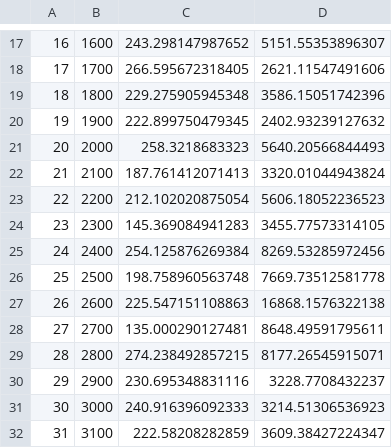
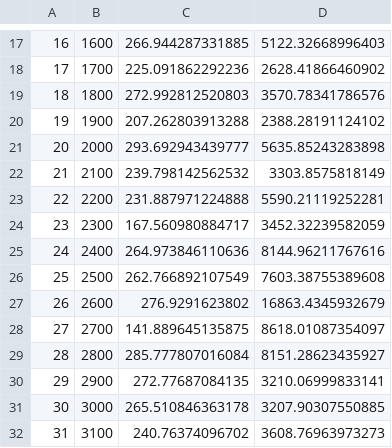
Before and after one commit to AnthonyRentsch/cs208_AnthonyRentsch, a CSV file: hw3/q1_results.csv, drawn as a sheet; only a part is shown, gaps mark what is left out; the diff covers the shown part only.

```diff
--- a/hw3/q1_results.csv
+++ b/hw3/q1_results.csv
@@ -17,16 +17,16 @@
-"16",1600,243.298147987652,5151.55353896307
-"17",1700,266.595672318405,2621.11547491606
-"18",1800,229.275905945348,3586.15051742396
-"19",1900,222.899750479345,2402.93239127632
-"20",2000,258.3218683323,5640.20566844493
-"21",2100,187.761412071413,3320.01044943824
-"22",2200,212.102020875054,5606.18052236523
-"23",2300,145.369084941283,3455.77573314105
-"24",2400,254.125876269384,8269.53285972456
-"25",2500,198.758960563748,7669.73512581778
-"26",2600,225.547151108863,16868.1576322138
-"27",2700,135.000290127481,8648.49591795611
-"28",2800,274.238492857215,8177.26545915071
-"29",2900,230.695348831116,3228.7708432237
-"30",3000,240.916396092333,3214.51306536923
-"31",3100,222.58208282859,3609.38427224347
+"16",1600,266.944287331885,5122.32668996403
+"17",1700,225.091862292236,2628.41866460902
+"18",1800,272.992812520803,3570.78341786576
+"19",1900,207.262803913288,2388.28191124102
+"20",2000,293.692943439777,5635.85243283898
+"21",2100,239.798142562532,3303.8575818149
+"22",2200,231.887971224888,5590.21119252281
+"23",2300,167.560980884717,3452.32239582059
+"24",2400,264.973846110636,8144.96211767616
+"25",2500,262.766892107549,7603.38755389608
+"26",2600,276.9291623802,16863.4345932679
+"27",2700,141.889645135875,8618.01087354097
+"28",2800,285.777807016084,8151.28623435927
+"29",2900,272.77687084135,3210.06999833141
+"30",3000,265.510846363178,3207.90307550885
+"31",3100,240.76374096702,3608.76963973273
```
Also changed, not shown: 1 added row, 1 removed row and 72 edited cells elsewhere in this file, 5 other files.
